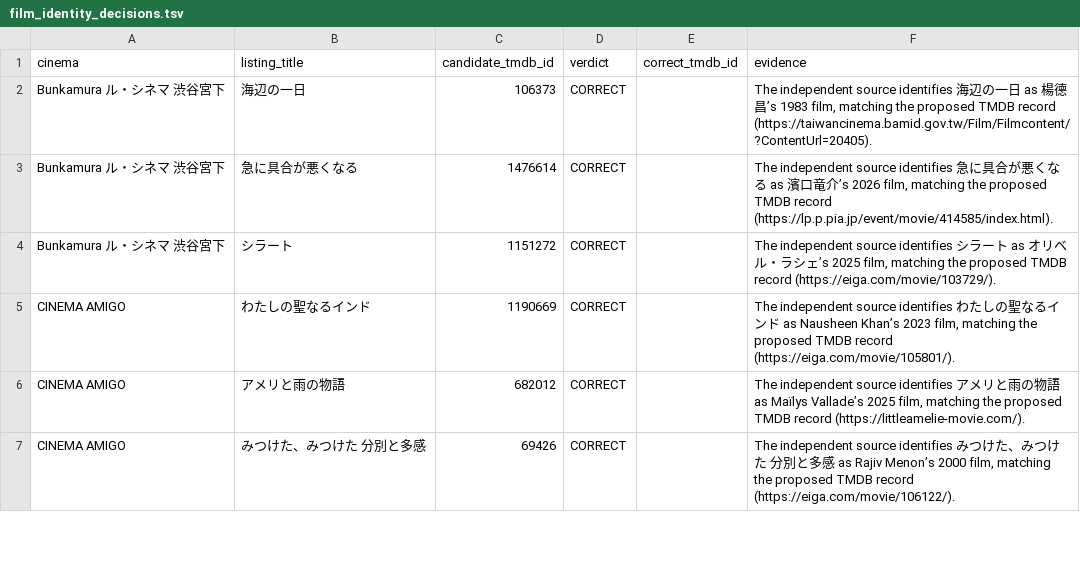
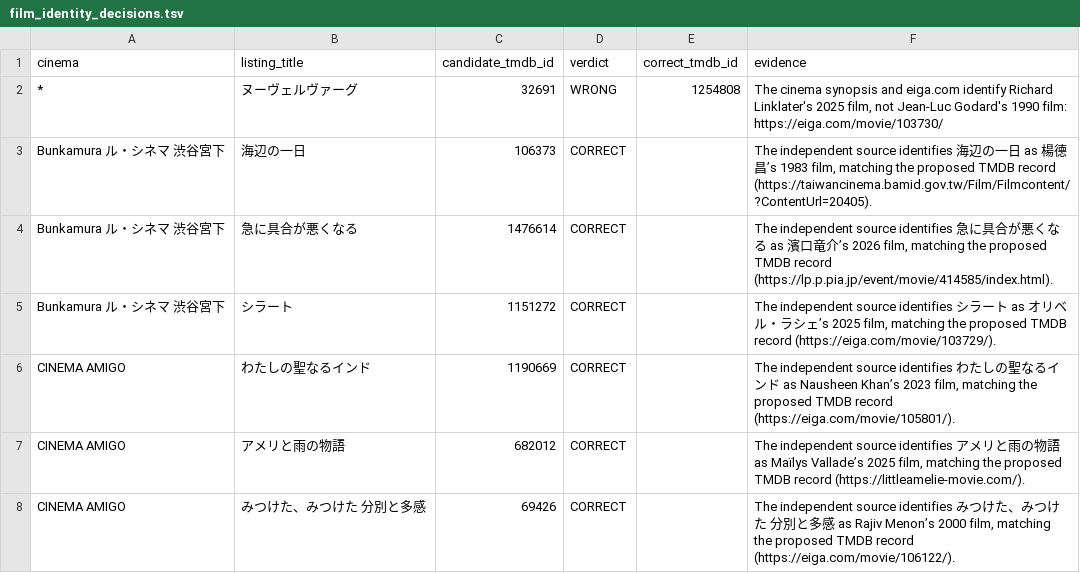
Before and after one commit to jakobng/cinema-scrapers, a TSV file: tokyo/data/film_identity_decisions.tsv, drawn as a sheet; only a part is shown; the diff names each change by its address in the sheet, - before the commit and + after, or states it on an @@ line.

Commit message:
Restore fresh Tokyo listings and direct failure alerts (#132)
* Restore Tokyo publication and alert on stale listings

* Run regressions in scraper context and fix time-dependent fixture

```diff
--- a/tokyo/data/film_identity_decisions.tsv
+++ b/tokyo/data/film_identity_decisions.tsv
+row 2: * | ヌーヴェルヴァーグ | 32691 | WRONG | 1254808 | The cinema synopsis and eiga.com identify Richard Linklater's 2025 film, not Jean-Luc Godard's 1990 film: https://eiga.com/movie/103730/
```
Also changed, not shown: 13 other files.
